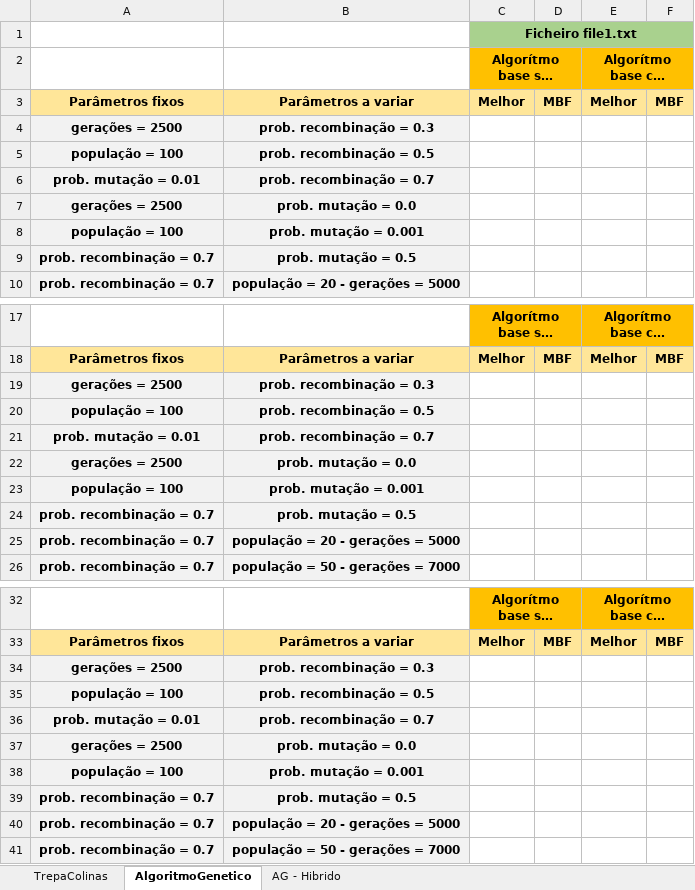
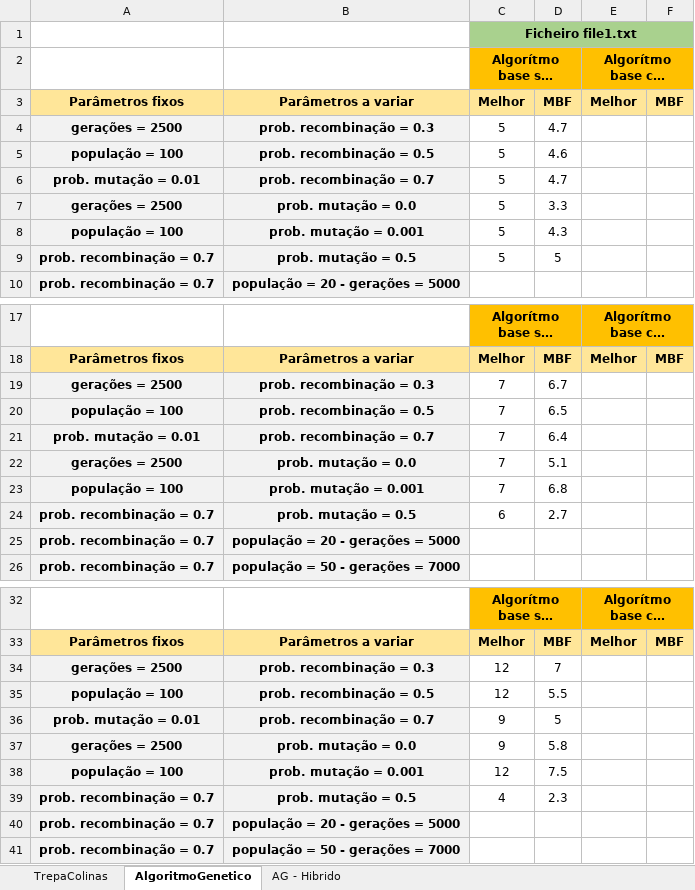
Before and after one commit to Nun0Santos/TP2_IIA, an Excel workbook: Resultados.xlsx, sheet AlgoritmoGenetico, drawn as a sheet; only a part is shown, gaps mark what is left out; long unchanged cells end in …; values as stored, in another font and other column widths than the file's, no borders; the diff covers the shown part only; the diff names each change by its address in the sheet, - before the commit and + after, or states it on an @@ line.

```diff
--- a/Resultados.xlsx (sheet AlgoritmoGenetico)
+++ b/Resultados.xlsx (sheet AlgoritmoGenetico)
-C4:C9: (empty)
+C4:C9: 5
-D4: (empty)
+D4: 4.7
-D5: (empty)
+D5: 4.6
-D6: (empty)
+D6: 4.7
-D7: (empty)
+D7: 3.3
-D8: (empty)
+D8: 4.3
-D9: (empty)
+D9: 5
-C19:C23: (empty)
+C19:C23: 7
-D19: (empty)
+D19: 6.7
-D20: (empty)
+D20: 6.5
-D21: (empty)
+D21: 6.4
-D22: (empty)
+D22: 5.1
-D23: (empty)
+D23: 6.8
-C24: (empty)
+C24: 6
-D24: (empty)
+D24: 2.7
-C34:C35: (empty)
+C34:C35: 12
-D34: (empty)
+D34: 7
-D35: (empty)
+D35: 5.5
-C36:C37: (empty)
+C36:C37: 9
-D36: (empty)
+D36: 5
-D37: (empty)
+D37: 5.8
-C38: (empty)
+C38: 12
-D38: (empty)
+D38: 7.5
-C39: (empty)
+C39: 4
-D39: (empty)
+D39: 2.3
```
Also changed, not shown: 36 edited cells elsewhere in this sheet, sheet TrepaColinas, 6 other files.
